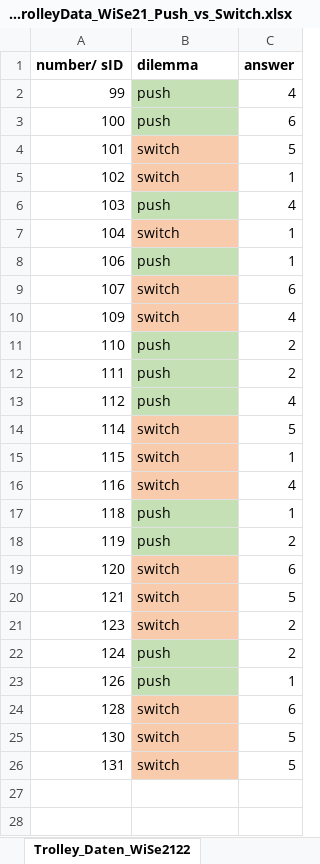
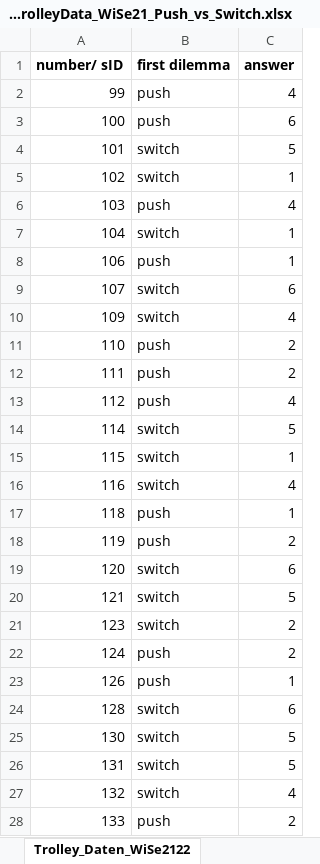
Before and after one commit to QuantiGoettingen/QuantiGoettingen, an Excel workbook: q1_dataFiles/03_TrolleyData_WiSe21_Push_vs_Switch.xlsx, sheet Trolley_Daten_WiSe2122, drawn as a sheet; only a part is shown; values as stored, in another font and other column widths than the file's, no borders; charts and pictures not drawn; the diff covers the shown part only; the diff names each change by its address in the sheet, - before the commit and + after, or states it on an @@ line.

Commit message:
Update 03_TrolleyData_WiSe21_Push_vs_Switch.xlsx

```diff
--- a/q1_dataFiles/03_TrolleyData_WiSe21_Push_vs_Switch.xlsx (sheet Trolley_Daten_WiSe2122)
+++ b/q1_dataFiles/03_TrolleyData_WiSe21_Push_vs_Switch.xlsx (sheet Trolley_Daten_WiSe2122)
-B1: dilemma
+B1: first dilemma
-B2:B3 fill: #C5E0B4
+B2:B3 fill: none
-B4:B5 fill: #F8CBAD
+B4:B5 fill: none
-B6 fill: #C5E0B4
+B6 fill: none
-B7 fill: #F8CBAD
+B7 fill: none
-B8 fill: #C5E0B4
+B8 fill: none
-B9:B10 fill: #F8CBAD
+B9:B10 fill: none
-B11:B13 fill: #C5E0B4
+B11:B13 fill: none
-B14:B16 fill: #F8CBAD
+B14:B16 fill: none
-B17:B18 fill: #C5E0B4
+B17:B18 fill: none
-B19:B21 fill: #F8CBAD
+B19:B21 fill: none
-B22:B23 fill: #C5E0B4
+B22:B23 fill: none
-B24:B26 fill: #F8CBAD
+B24:B26 fill: none
+row 27: 132 | switch | 4
+row 28: 133 | push | 2
```
Also changed, not shown: 20 added rows elsewhere in this sheet, other sheet tabs, charts or pictures.
